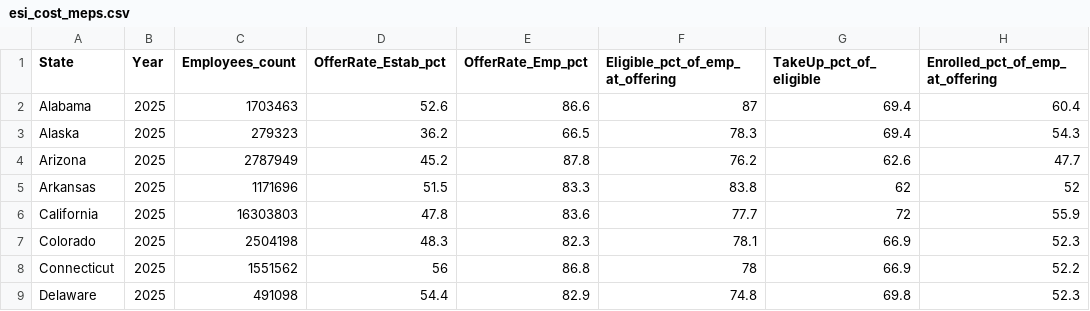
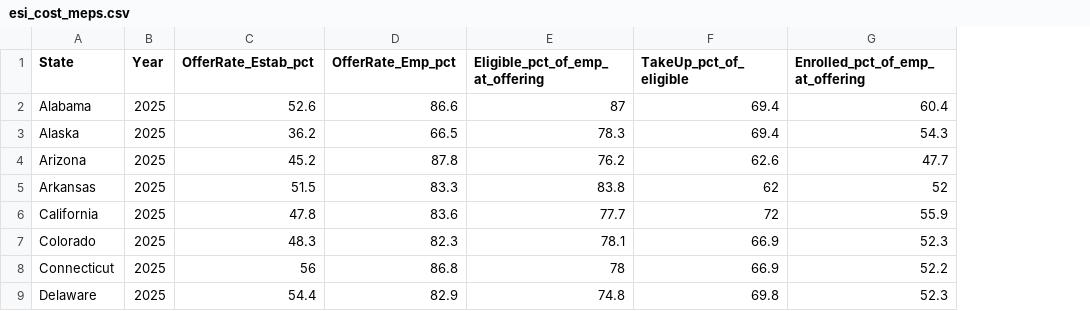
Before and after one commit to INicchitta12/enrollment-tracker, a CSV file: data/esi_cost_meps.csv, drawn as a sheet; only a part is shown; the diff names each change by its address in the sheet, - before the commit and + after, or states it on an @@ line.

```diff
--- a/data/esi_cost_meps.csv
+++ b/data/esi_cost_meps.csv
-column C (Employees_count), rows 2-9: 1703463 | 279323 | 2787949 | 1171696 | 16303803 | 2504198 | 1551562 | 491098
```
